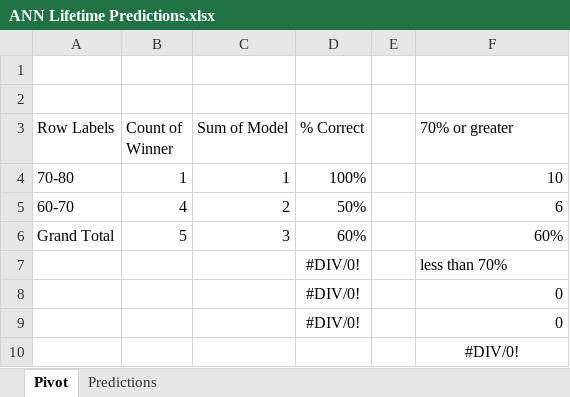
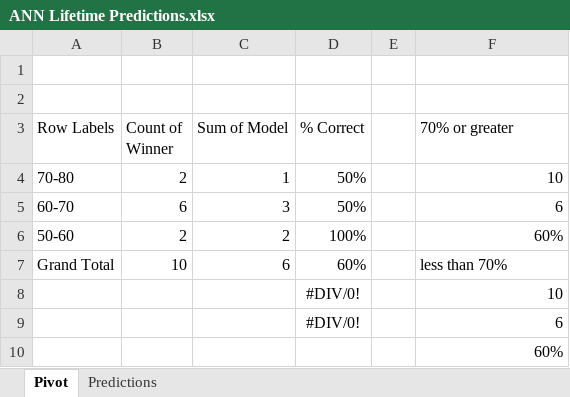
Before and after one commit to thomashigginsdatascientist/Hockey_Model, an Excel workbook: ANN Lifetime Predictions.xlsx, sheet Pivot, drawn as a sheet; values as stored, in another font and other column widths than the file's, no borders; removed rows and columns are numbered as before the commit, all else as after; the diff names each change by its address in the sheet, - before the commit and + after, or states it on an @@ line.

```diff
--- a/ANN Lifetime Predictions.xlsx (sheet Pivot)
+++ b/ANN Lifetime Predictions.xlsx (sheet Pivot)
-B4 (Count of Winner): 1
+B4 (Count of Winner): 2
-D4 (% Correct): 100%
+D4 (% Correct): 50%
-B5 (Count of Winner): 4
+B5 (Count of Winner): 6
-C5 (Sum of Model): 2
+C5 (Sum of Model): 3
+row 6: 50-60 | 2 | 2 | 100% |  | 60%
-B7 (Count of Winner): 5
+B7 (Count of Winner): 10
-C7 (Sum of Model): 3
+C7 (Sum of Model): 6
-F7 (70% or greater): 60%
+F7 (70% or greater): less than 70%
-F8 (70% or greater): less than 70%
+F8 (70% or greater): 10
-F9 (70% or greater): 0
+F9 (70% or greater): 6
-row 9:  |  |  | #DIV/0! |  | 0
-F10 (70% or greater): #DIV/0!
+F10 (70% or greater): 60%
-F10 alignment: center
+F10 alignment: right
```
Also changed, not shown: sheet Predictions, formulas that keep their value, RF Lifetime Predictions.xlsx, 4 other files.
